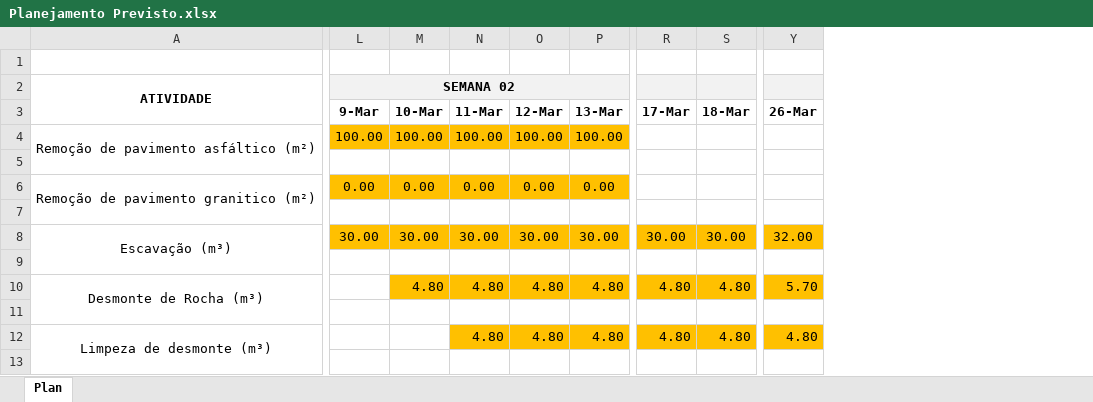
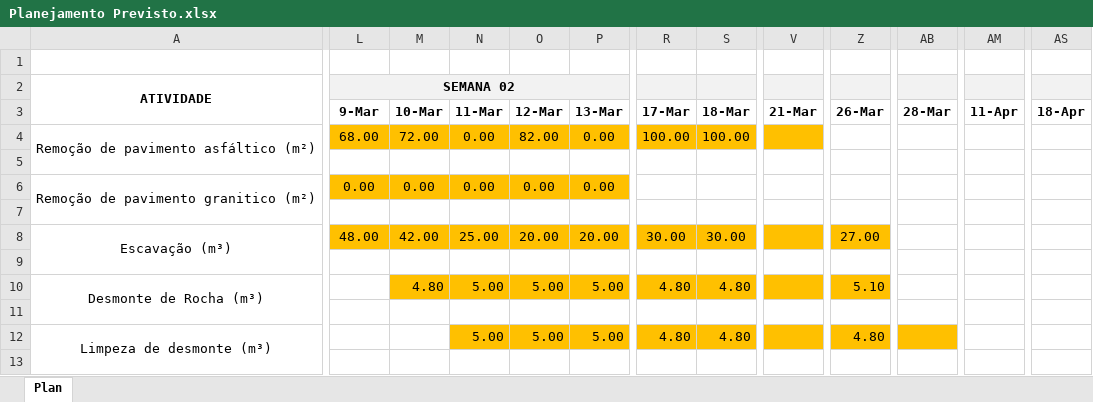
Before and after one commit to sreliakim25/emissarioLD, an Excel workbook: Planejamento Previsto.xlsx, sheet Plan, drawn as a sheet; only a part is shown, gaps mark what is left out; values as stored, in another font and other column widths than the file's, no borders; removed rows and columns are numbered as before the commit, all else as after; the diff covers the shown part only; the diff names each change by its address in the sheet, - before the commit and + after, or states it on an @@ line.

Commit message:
chore: save updates

```diff
--- a/Planejamento Previsto.xlsx (sheet Plan)
+++ b/Planejamento Previsto.xlsx (sheet Plan)
-column O, rows 3-12: 12-Mar | 100.00 |  | 0.00 |  | 30.00 |  | 4.80 |  | 4.80
+column O, rows 3-12: 12-Mar | 82.00 |  | 0.00 |  | 20.00 |  | 5.00 |  | 5.00
+column V, row 3: 21-Mar
+column AB, row 3: 28-Mar
+column AM, row 3: 11-Apr
+column AS, row 3: 18-Apr
-L4 (SEMANA 02): 100.00
+L4 (SEMANA 02): 68.00
-M4: 100.00
+M4: 72.00
-N4: 100.00
+N4: 0.00
-P4: 100.00
+P4: 0.00
-R4: (empty)
+R4: 100.00
-R4:S4 fill: none
+R4:S4 fill: #FFC000
-S4: (empty)
+S4: 100.00
-L8 (SEMANA 02): 30.00
+L8 (SEMANA 02): 48.00
-M8: 30.00
+M8: 42.00
-N8: 30.00
+N8: 25.00
-P8: 30.00
+P8: 20.00
-Z8: 32.00
+Z8: 27.00
-N10: 4.80
+N10: 5.00
-P10: 4.80
+P10: 5.00
-Z10: 5.70
+Z10: 5.10
-N12: 4.80
+N12: 5.00
-P12: 4.80
+P12: 5.00
```
Also changed, not shown: 21 edited cells, cell formats and merged cells elsewhere in this sheet, formulas that keep their value.
